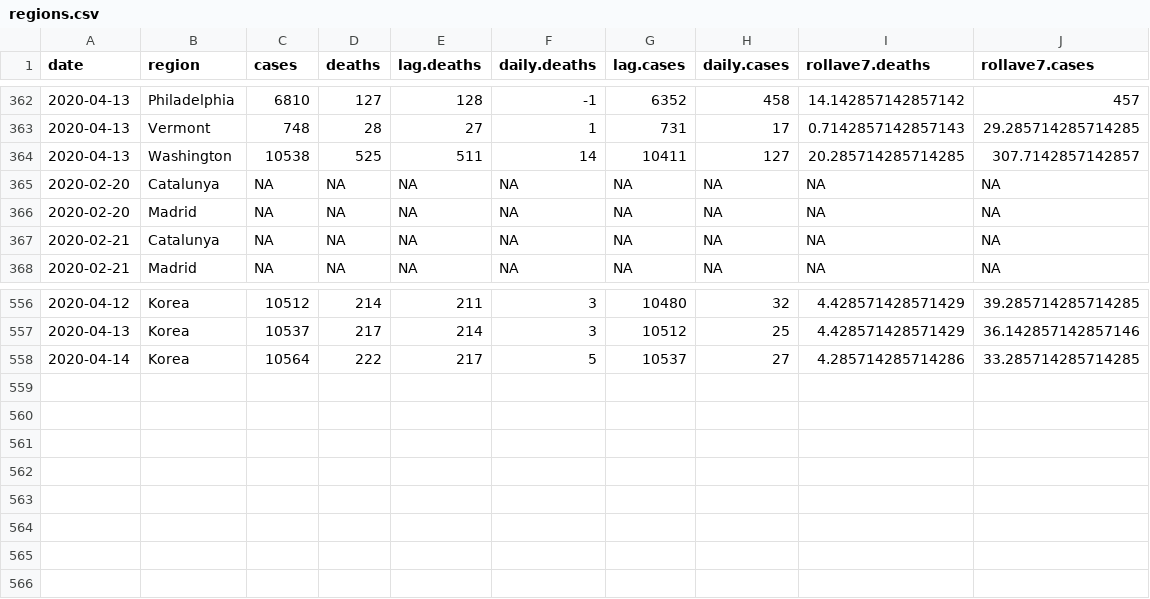
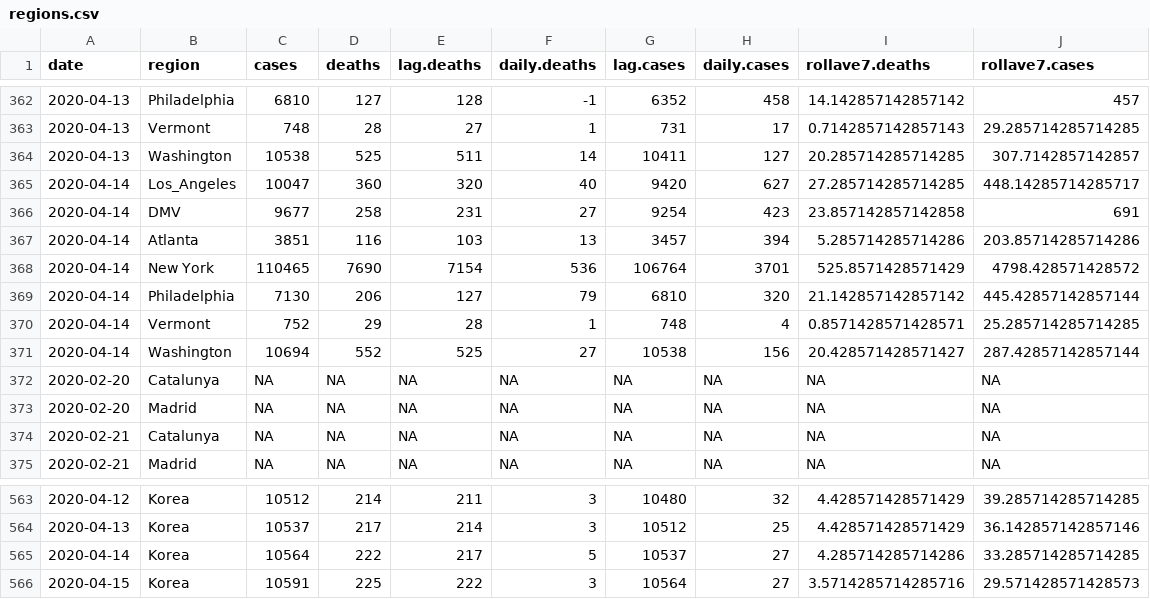
Before and after one commit to kgoulart/kgoulart.github.io, a CSV file: regions.csv, drawn as a sheet; only a part is shown, gaps mark what is left out.

```diff
--- a/regions.csv
+++ b/regions.csv
@@ -364,2 +364,9 @@ date,region,cases,deaths,lag.deaths,daily.deaths,lag.cases,daily.cases,rollave7.
 2020-04-13,Washington,10538,525,511,14,10411,127,20.285714285714285,307.7142857142857
+2020-04-14,Los_Angeles,10047,360,320,40,9420,627,27.285714285714285,448.14285714285717
+2020-04-14,DMV,9677,258,231,27,9254,423,23.857142857142858,691
+2020-04-14,Atlanta,3851,116,103,13,3457,394,5.285714285714286,203.85714285714286
+2020-04-14,New York,110465,7690,7154,536,106764,3701,525.8571428571429,4798.428571428572
+2020-04-14,Philadelphia,7130,206,127,79,6810,320,21.142857142857142,445.42857142857144
+2020-04-14,Vermont,752,29,28,1,748,4,0.8571428571428571,25.285714285714285
+2020-04-14,Washington,10694,552,525,27,10538,156,20.428571428571427,287.42857142857144
 2020-02-20,Catalunya,NA,NA,NA,NA,NA,NA,NA,NA
@@ -558 +565,2 @@ date,region,cases,deaths,lag.deaths,daily.deaths,lag.cases,daily.cases,rollave7.
 2020-04-14,Korea,10564,222,217,5,10537,27,4.285714285714286,33.285714285714285
+2020-04-15,Korea,10591,225,222,3,10564,27,3.5714285714285716,29.571428571428573
```
Also changed, not shown: 1 other file.
